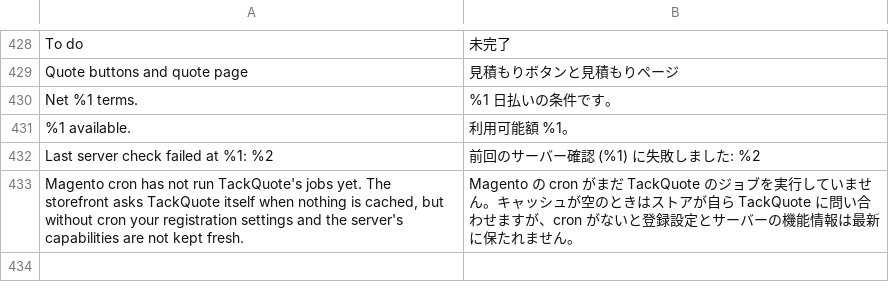
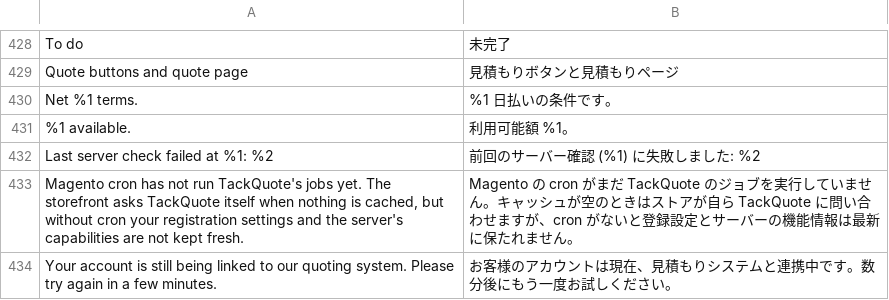
Before and after one commit to tackquote/magento-extension, a CSV file: i18n/ja_JP.csv, drawn as a sheet; only a part is shown, gaps mark what is left out; the diff names each change by its address in the sheet, - before the commit and + after, or states it on an @@ line.

```diff
--- a/i18n/ja_JP.csv
+++ b/i18n/ja_JP.csv
+row 434: Your account is still being linked to our quoting system. Please try again in a few minutes. | お客様のアカウントは現在、見積もりシステムと連携中です。数分後にもう一度お試しください。
```
Also changed, not shown: i18n/de_DE.csv, i18n/es_ES.csv, 8 other files.
